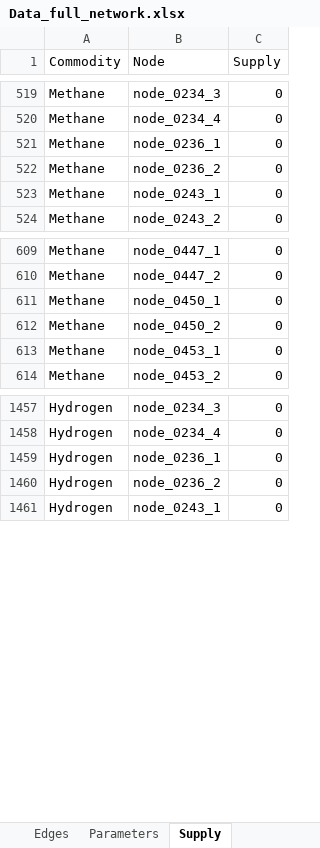
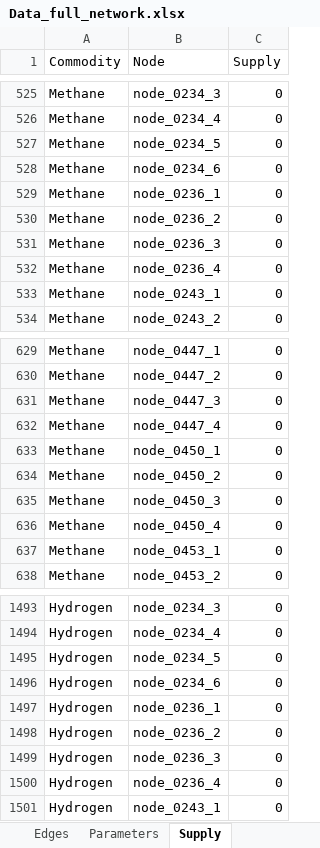
Before and after one commit to CSEI-EU/gas_infrastructure_model, an Excel workbook: 01_data/01_input_data/02_processed/Data_full_network.xlsx, sheet Supply, drawn as a sheet; only a part is shown, gaps mark what is left out; values as stored, in another font and other column widths than the file's, no borders; the diff covers the shown part only; the diff names each change by its address in the sheet, - before the commit and + after, or states it on an @@ line.

Commit message:
test run with full network
but demand and supply 0

```diff
--- a/01_data/01_input_data/02_processed/Data_full_network.xlsx (sheet Supply)
+++ b/01_data/01_input_data/02_processed/Data_full_network.xlsx (sheet Supply)
+row 527: Methane | node_0234_5 | 0
+row 528: Methane | node_0234_6 | 0
+row 531: Methane | node_0236_3 | 0
+row 532: Methane | node_0236_4 | 0
+row 631: Methane | node_0447_3 | 0
+row 632: Methane | node_0447_4 | 0
+row 635: Methane | node_0450_3 | 0
+row 636: Methane | node_0450_4 | 0
+row 1495: Hydrogen | node_0234_5 | 0
+row 1496: Hydrogen | node_0234_6 | 0
+row 1499: Hydrogen | node_0236_3 | 0
+row 1500: Hydrogen | node_0236_4 | 0
```
Also changed, not shown: 48 added rows and 36 moved rows elsewhere in this sheet, sheet Parameters, sheet Edges, sheet Nodes, 01_data/01_input_data/02_processed/input_network_data.xlsx, 01_data/01_input_data/02_processed/network_data.xlsx, 2 other files.
